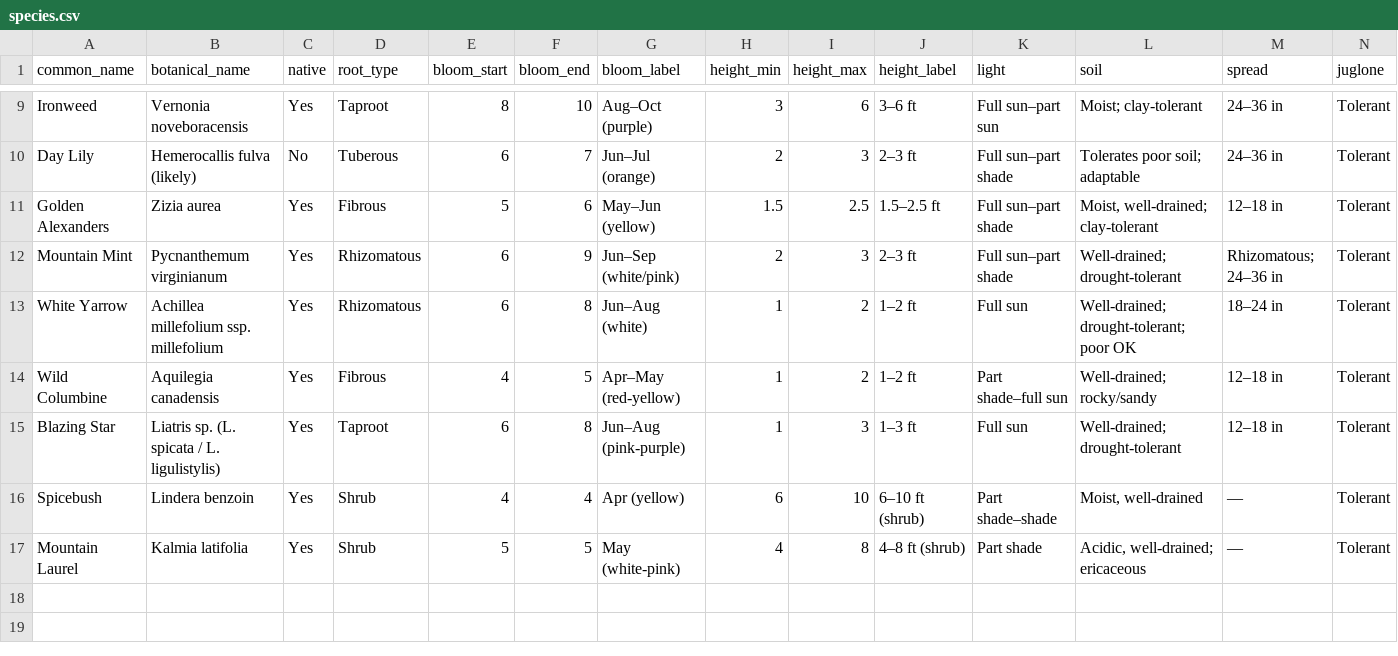
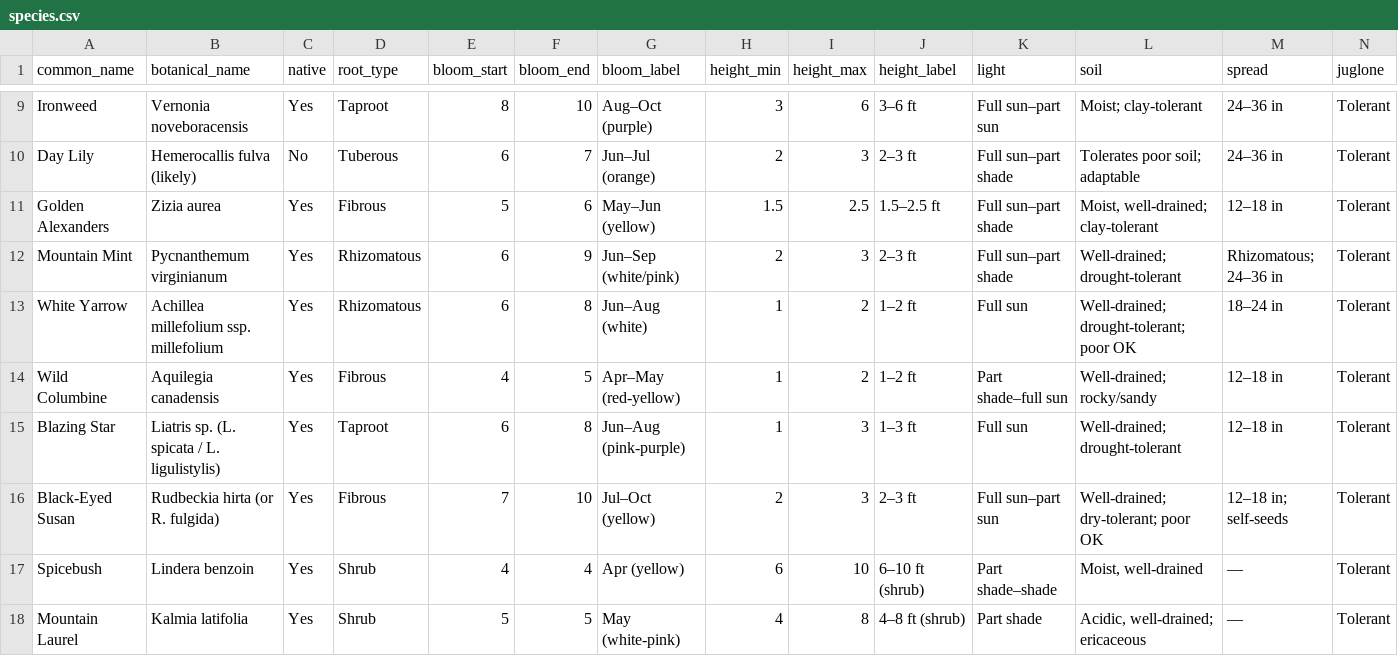
Before and after one commit to dev-grimnir/meadow-public, a CSV file: data/species.csv, drawn as a sheet; only a part is shown, gaps mark what is left out; rows hold the shown columns only; the diff names each change by its address in the sheet, - before the commit and + after, or states it on an @@ line.

```diff
--- a/data/species.csv
+++ b/data/species.csv
+row 16: Black-Eyed Susan | Rudbeckia hirta (or R. fulgida) | Yes | Fibrous | 7 | 10 | Jul–Oct (yellow) | 2 | 3 | 2–3 ft | Full sun–part sun | Well-drained; dry-tolerant; poor OK | 12–18 in; self-seeds | Tolerant
```
Also changed, not shown: data/layout.csv, 4 other files.
